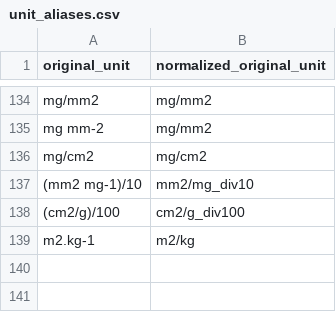
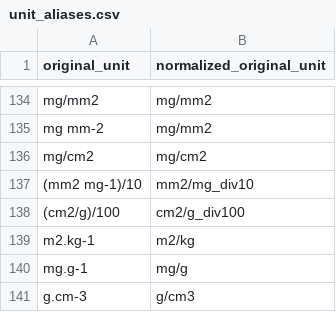
Before and after one commit to OndrejMottl/VegVault-Trait_data, a CSV file: config/trait_units/unit_aliases.csv, drawn as a sheet; only a part is shown, gaps mark what is left out.

Commit message:
Trait units: reconcile drops, resolve TRY repeats, save exact paths

```diff
--- a/config/trait_units/unit_aliases.csv
+++ b/config/trait_units/unit_aliases.csv
@@ -139 +139,3 @@ mg/cm2,mg/cm2
 m2.kg-1,m2/kg
+mg.g-1,mg/g
+g.cm-3,g/cm3
```
Also changed, not shown: 16 other files.
